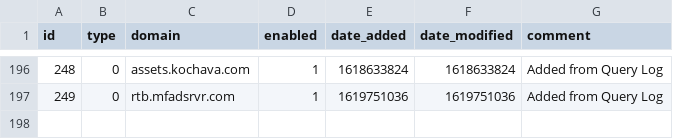
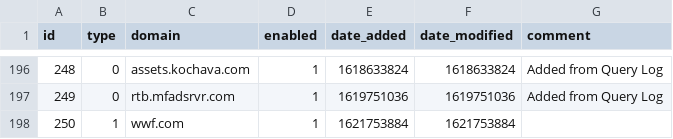
Before and after one commit to johnr9816/my-pihole-lists, a CSV file: domainlist.csv, drawn as a sheet; only a part is shown, gaps mark what is left out; the diff names each change by its address in the sheet, - before the commit and + after, or states it on an @@ line.

Commit message:
Updated May 23, 2021  3:11AM

```diff
--- a/domainlist.csv
+++ b/domainlist.csv
+row 198: 250 | 1 | wwf.com | 1 | 1621753884 | 1621753884
```
